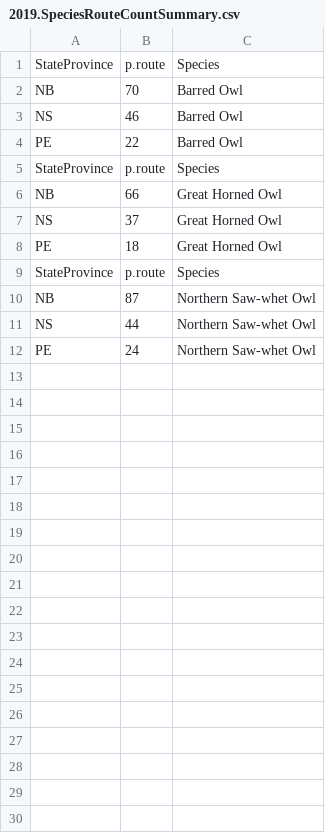
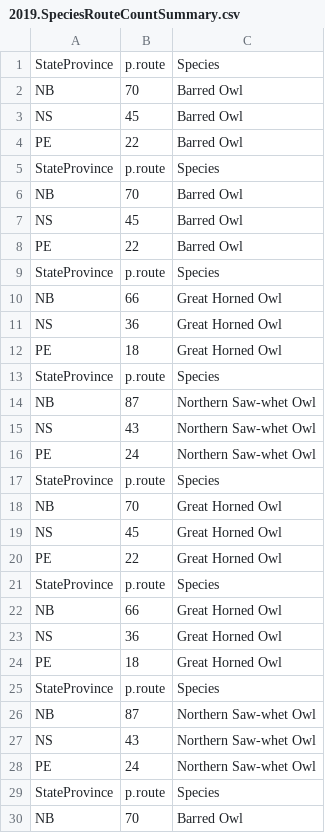
Before and after one commit to DMEthier/Atlantic-NOS, a CSV file: output/2019.SpeciesRouteCountSummary.csv, drawn as a sheet; only a part is shown; the diff covers the shown part only.

```diff
--- a/output/2019.SpeciesRouteCountSummary.csv
+++ b/output/2019.SpeciesRouteCountSummary.csv
@@ -2,3 +2,7 @@ StateProvince,p.route,Species
 NB,70,Barred Owl
-NS,46,Barred Owl
+NS,45,Barred Owl
+PE,22,Barred Owl
+StateProvince,p.route,Species
+NB,70,Barred Owl
+NS,45,Barred Owl
 PE,22,Barred Owl
@@ -6,3 +10,3 @@ StateProvince,p.route,Species
 NB,66,Great Horned Owl
-NS,37,Great Horned Owl
+NS,36,Great Horned Owl
 PE,18,Great Horned Owl
@@ -10,3 +14,17 @@ StateProvince,p.route,Species
 NB,87,Northern Saw-whet Owl
-NS,44,Northern Saw-whet Owl
+NS,43,Northern Saw-whet Owl
 PE,24,Northern Saw-whet Owl
+StateProvince,p.route,Species
+NB,70,Great Horned Owl
+NS,45,Great Horned Owl
+PE,22,Great Horned Owl
+StateProvince,p.route,Species
+NB,66,Great Horned Owl
+NS,36,Great Horned Owl
+PE,18,Great Horned Owl
+StateProvince,p.route,Species
+NB,87,Northern Saw-whet Owl
+NS,43,Northern Saw-whet Owl
+PE,24,Northern Saw-whet Owl
+StateProvince,p.route,Species
+NB,70,Barred Owl
```
Also changed, not shown: 6 added rows elsewhere in this file, output/2019.Northern Saw-whet Owl.PosteriorSummary2.csv, output/2019.Random_Summary.csv, 55 other files.
